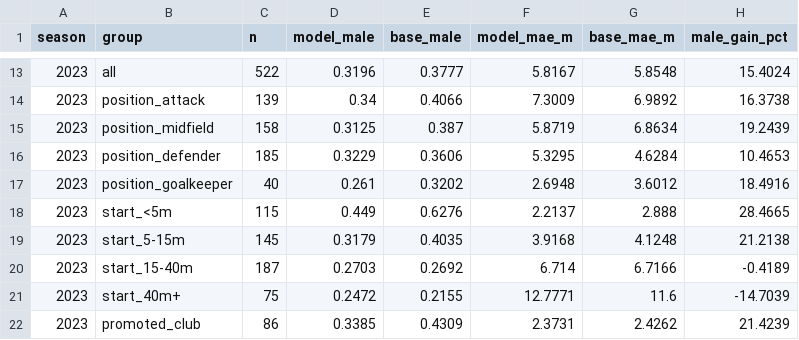
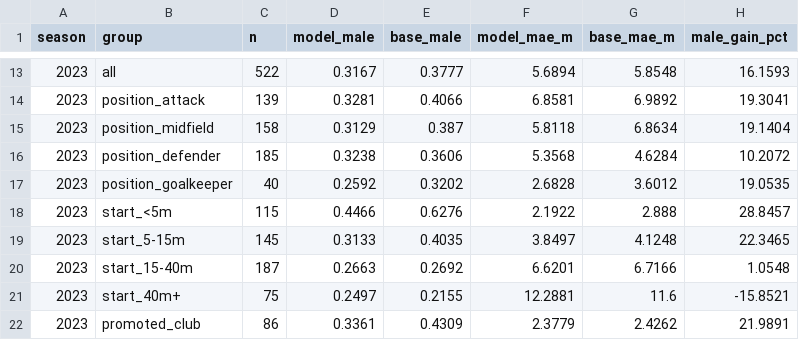
Before and after one commit to rishi-798/trnsfr_fc, a CSV file: data/processed/error_breakdown.csv, drawn as a sheet; only a part is shown, gaps mark what is left out; the diff covers the shown part only; the diff names each change by its address in the sheet, - before the commit and + after, or states it on an @@ line.

Commit message:
Add live season data, model updates, and player search

```diff
--- a/data/processed/error_breakdown.csv
+++ b/data/processed/error_breakdown.csv
-D13 (model_male): 0.3196
+D13 (model_male): 0.3167
-F13 (model_mae_m): 5.8167
+F13 (model_mae_m): 5.6894
-H13 (male_gain_pct): 15.4024
+H13 (male_gain_pct): 16.1593
-D14 (model_male): 0.34
+D14 (model_male): 0.3281
-F14 (model_mae_m): 7.3009
+F14 (model_mae_m): 6.8581
-H14 (male_gain_pct): 16.3738
+H14 (male_gain_pct): 19.3041
-D15 (model_male): 0.3125
+D15 (model_male): 0.3129
-F15 (model_mae_m): 5.8719
+F15 (model_mae_m): 5.8118
-H15 (male_gain_pct): 19.2439
+H15 (male_gain_pct): 19.1404
-D16 (model_male): 0.3229
+D16 (model_male): 0.3238
-F16 (model_mae_m): 5.3295
+F16 (model_mae_m): 5.3568
-H16 (male_gain_pct): 10.4653
+H16 (male_gain_pct): 10.2072
-D17 (model_male): 0.261
+D17 (model_male): 0.2592
-F17 (model_mae_m): 2.6948
+F17 (model_mae_m): 2.6828
-H17 (male_gain_pct): 18.4916
+H17 (male_gain_pct): 19.0535
-D18 (model_male): 0.449
+D18 (model_male): 0.4466
-F18 (model_mae_m): 2.2137
+F18 (model_mae_m): 2.1922
-H18 (male_gain_pct): 28.4665
+H18 (male_gain_pct): 28.8457
-D19 (model_male): 0.3179
+D19 (model_male): 0.3133
-F19 (model_mae_m): 3.9168
+F19 (model_mae_m): 3.8497
-H19 (male_gain_pct): 21.2138
+H19 (male_gain_pct): 22.3465
-D20 (model_male): 0.2703
+D20 (model_male): 0.2663
-F20 (model_mae_m): 6.714
+F20 (model_mae_m): 6.6201
-H20 (male_gain_pct): -0.4189
+H20 (male_gain_pct): 1.0548
-D21 (model_male): 0.2472
+D21 (model_male): 0.2497
-F21 (model_mae_m): 12.7771
+F21 (model_mae_m): 12.2881
-H21 (male_gain_pct): -14.7039
+H21 (male_gain_pct): -15.8521
-D22 (model_male): 0.3385
+D22 (model_male): 0.3361
-F22 (model_mae_m): 2.3731
+F22 (model_mae_m): 2.3779
-H22 (male_gain_pct): 21.4239
+H22 (male_gain_pct): 21.9891
```
Also changed, not shown: 101 edited cells elsewhere in this file, 16 other files.
